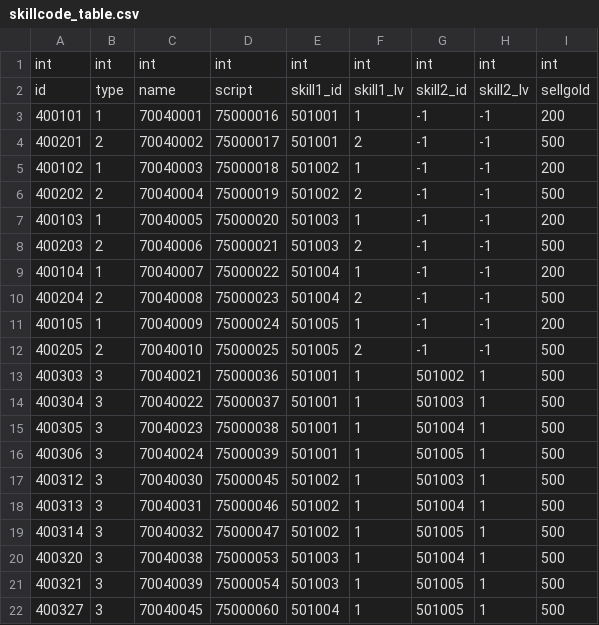
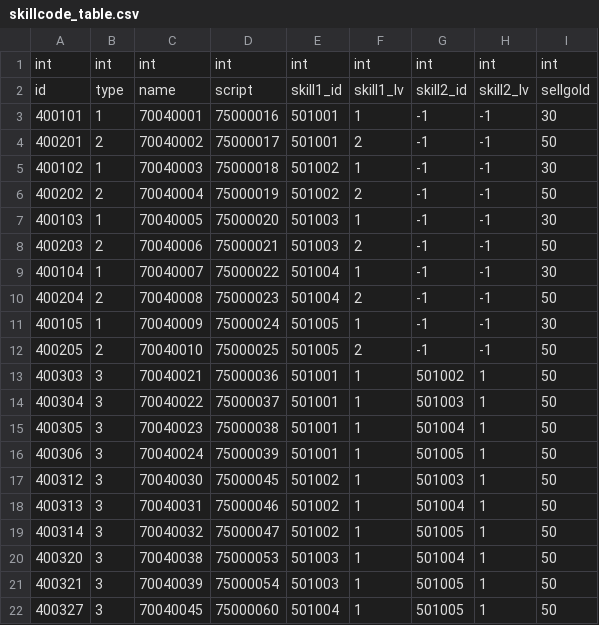
Before and after one commit to rockdo4/ProjectGM, a CSV file: Assets/Resources/tables/skillcode_table.csv, drawn as a sheet.

Commit message:
skillcode_table 갱신.
stage_table 갱신.

```diff
--- a/Assets/Resources/tables/skillcode_table.csv
+++ b/Assets/Resources/tables/skillcode_table.csv
@@ -2,21 +2,21 @@ int,int,int,int,int,int,int,int,int
 id,type,name,script,skill1_id,skill1_lv,skill2_id,skill2_lv,sellgold
-400101,1,70040001,75000016,501001,1,-1,-1,200
-400201,2,70040002,75000017,501001,2,-1,-1,500
-400102,1,70040003,75000018,501002,1,-1,-1,200
-400202,2,70040004,75000019,501002,2,-1,-1,500
-400103,1,70040005,75000020,501003,1,-1,-1,200
-400203,2,70040006,75000021,501003,2,-1,-1,500
-400104,1,70040007,75000022,501004,1,-1,-1,200
-400204,2,70040008,75000023,501004,2,-1,-1,500
-400105,1,70040009,75000024,501005,1,-1,-1,200
-400205,2,70040010,75000025,501005,2,-1,-1,500
-400303,3,70040021,75000036,501001,1,501002,1,500
-400304,3,70040022,75000037,501001,1,501003,1,500
-400305,3,70040023,75000038,501001,1,501004,1,500
-400306,3,70040024,75000039,501001,1,501005,1,500
-400312,3,70040030,75000045,501002,1,501003,1,500
-400313,3,70040031,75000046,501002,1,501004,1,500
-400314,3,70040032,75000047,501002,1,501005,1,500
-400320,3,70040038,75000053,501003,1,501004,1,500
-400321,3,70040039,75000054,501003,1,501005,1,500
-400327,3,70040045,75000060,501004,1,501005,1,500
+400101,1,70040001,75000016,501001,1,-1,-1,30
+400201,2,70040002,75000017,501001,2,-1,-1,50
+400102,1,70040003,75000018,501002,1,-1,-1,30
+400202,2,70040004,75000019,501002,2,-1,-1,50
+400103,1,70040005,75000020,501003,1,-1,-1,30
+400203,2,70040006,75000021,501003,2,-1,-1,50
+400104,1,70040007,75000022,501004,1,-1,-1,30
+400204,2,70040008,75000023,501004,2,-1,-1,50
+400105,1,70040009,75000024,501005,1,-1,-1,30
+400205,2,70040010,75000025,501005,2,-1,-1,50
+400303,3,70040021,75000036,501001,1,501002,1,50
+400304,3,70040022,75000037,501001,1,501003,1,50
+400305,3,70040023,75000038,501001,1,501004,1,50
+400306,3,70040024,75000039,501001,1,501005,1,50
+400312,3,70040030,75000045,501002,1,501003,1,50
+400313,3,70040031,75000046,501002,1,501004,1,50
+400314,3,70040032,75000047,501002,1,501005,1,50
+400320,3,70040038,75000053,501003,1,501004,1,50
+400321,3,70040039,75000054,501003,1,501005,1,50
+400327,3,70040045,75000060,501004,1,501005,1,50
```
Also changed, not shown: Assets/Resources/tables/stage_table.csv, 2 other files.
